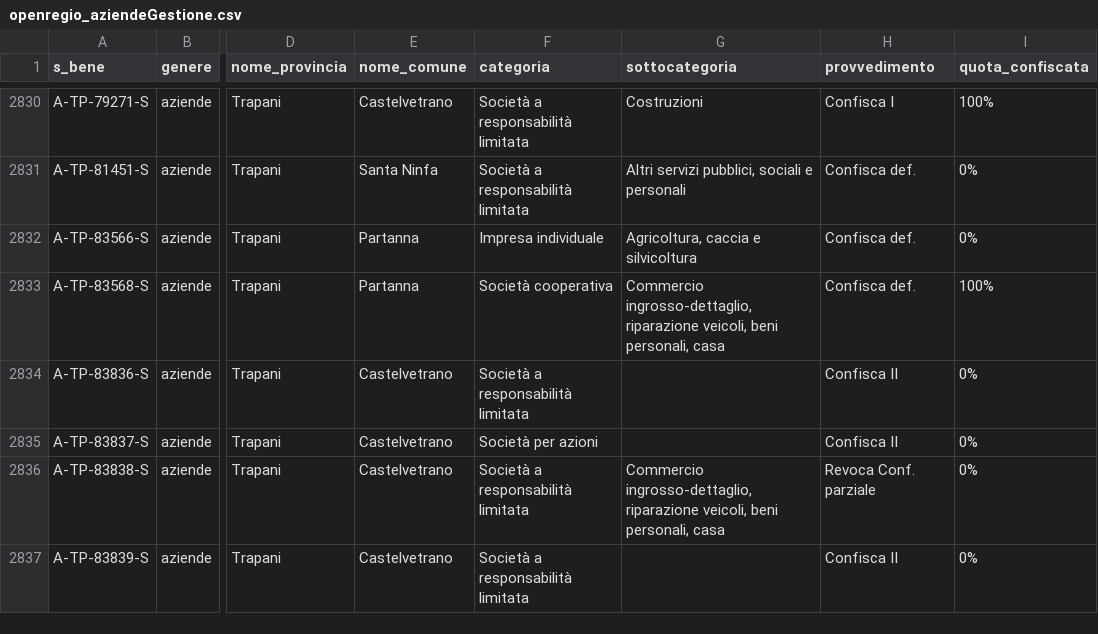
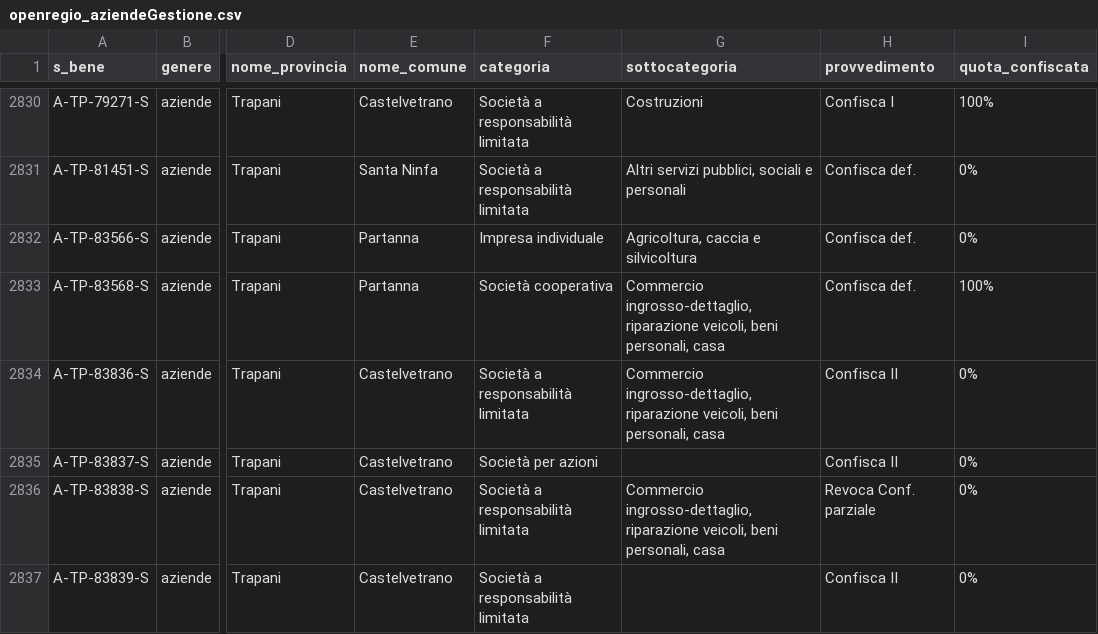
Before and after one commit to aborruso/firstaction, a CSV file: openregio_aziendeGestione.csv, drawn as a sheet; only a part is shown, gaps mark what is left out; the diff names each change by its address in the sheet, - before the commit and + after, or states it on an @@ line.

```diff
--- a/openregio_aziendeGestione.csv
+++ b/openregio_aziendeGestione.csv
-G2834 (sottocategoria): (empty)
+G2834 (sottocategoria): Commercio ingrosso-dettaglio, riparazione veicoli, beni personali, casa
```
Also changed, not shown: openregio_procedureGestione.csv, processing/log.csv, 3 other files.
